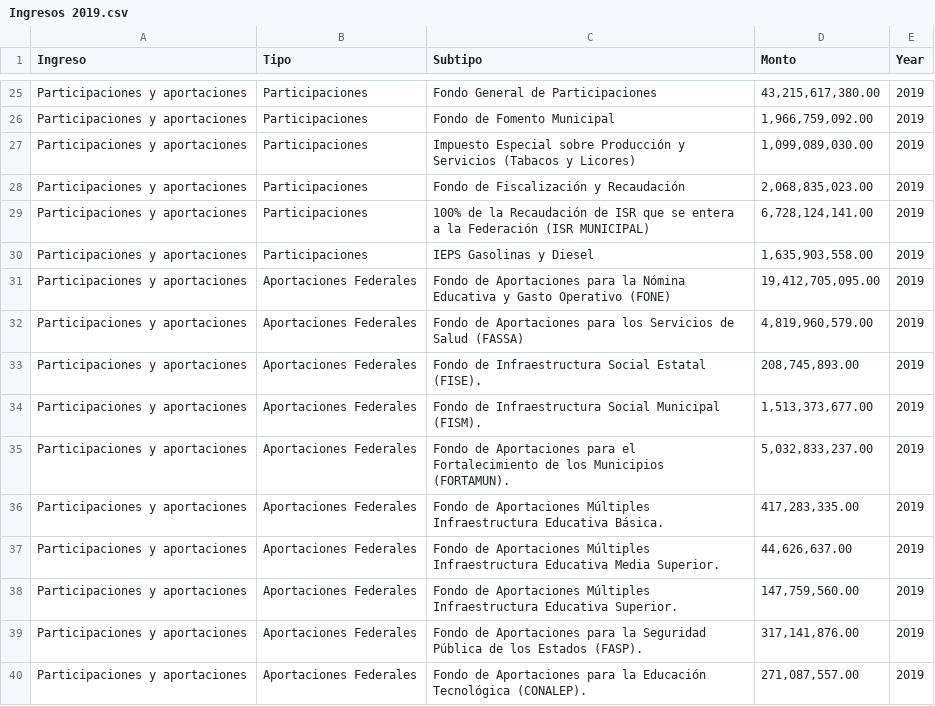
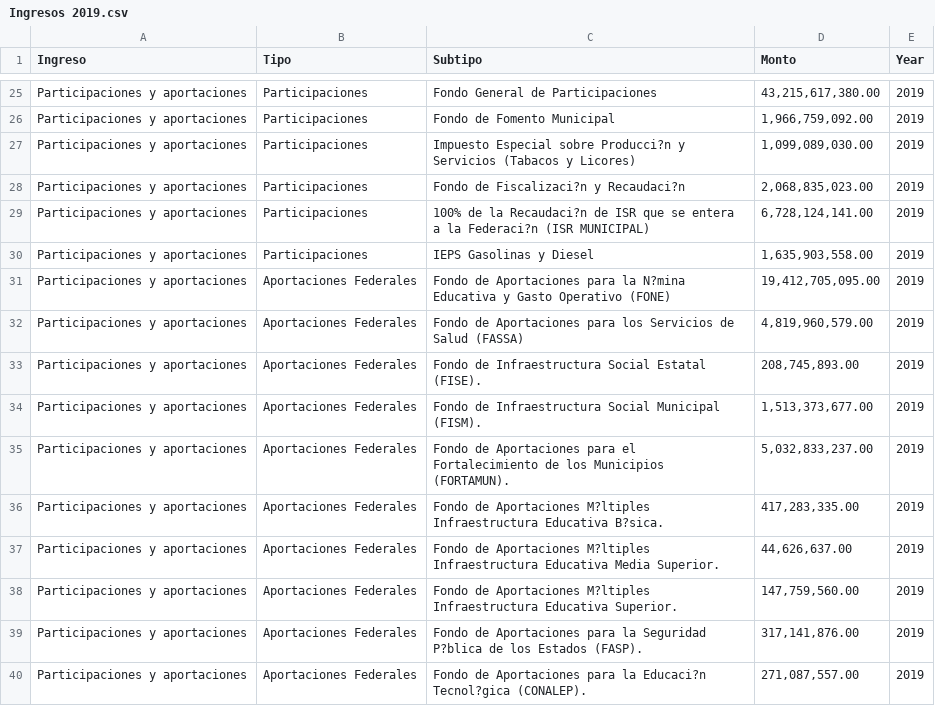
Before and after one commit to crenteriam/Transversal-Presupuesto-Abierto, a CSV file: Presupuesto-Jalisco/2019-ingresos-autorizado/Ingresos 2019.csv, drawn as a sheet; only a part is shown, gaps mark what is left out; the diff covers the shown part only; the diff names each change by its address in the sheet, - before the commit and + after, or states it on an @@ line.

Commit message:
Edición de bases

```diff
--- a/Presupuesto-Jalisco/2019-ingresos-autorizado/Ingresos 2019.csv
+++ b/Presupuesto-Jalisco/2019-ingresos-autorizado/Ingresos 2019.csv
-C27 (Subtipo): …Especial sobre Producción y Servicios…
+C27 (Subtipo): …Especial sobre Producci?n y Servicios…
-C28 (Subtipo): Fondo de Fiscalización y Recaudación
+C28 (Subtipo): Fondo de Fiscalizaci?n y Recaudaci?n
-C29 (Subtipo): …de la Recaudación de ISR que se entera a la Federación (ISR MUNICIPAL)
+C29 (Subtipo): …de la Recaudaci?n de ISR que se entera a la Federaci?n (ISR MUNICIPAL)
-C31 (Subtipo): …para la Nómina Educativa y…
+C31 (Subtipo): …para la N?mina Educativa y…
-C36 (Subtipo): …de Aportaciones Múltiples Infraestructura Educativa Básica.
+C36 (Subtipo): …de Aportaciones M?ltiples Infraestructura Educativa B?sica.
-C37 (Subtipo): …de Aportaciones Múltiples Infraestructura Educativa…
+C37 (Subtipo): …de Aportaciones M?ltiples Infraestructura Educativa…
-C38 (Subtipo): …de Aportaciones Múltiples Infraestructura Educativa…
+C38 (Subtipo): …de Aportaciones M?ltiples Infraestructura Educativa…
-C39 (Subtipo): …la Seguridad Pública de los…
+C39 (Subtipo): …la Seguridad P?blica de los…
-C40 (Subtipo): …para la Educación Tecnológica (CONALEP).
+C40 (Subtipo): …para la Educaci?n Tecnol?gica (CONALEP).
```
Also changed, not shown: 37 edited cells elsewhere in this file.
